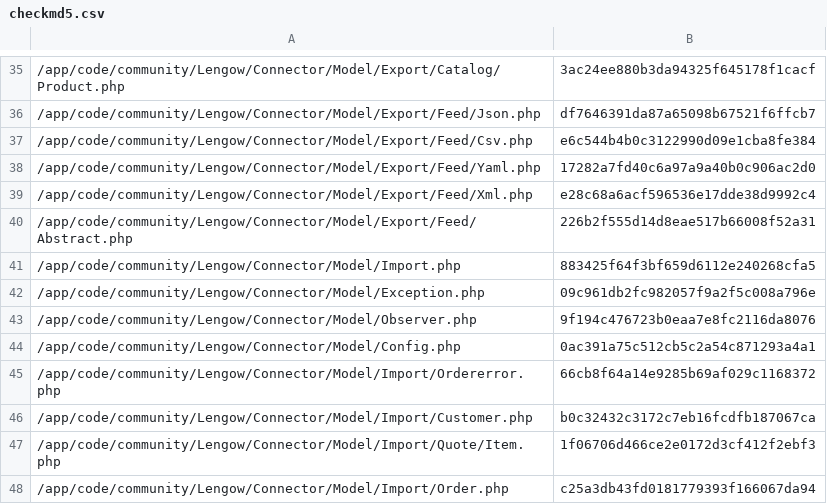
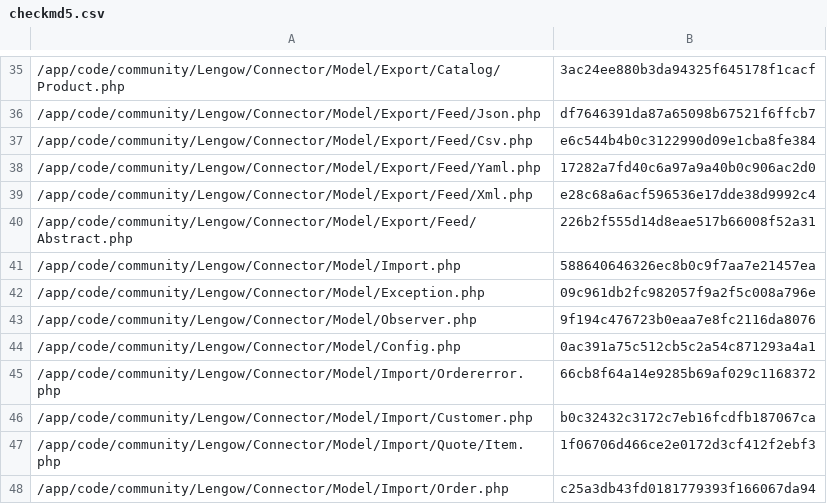
Before and after one commit to lengow/plugin-magento, a CSV file: app/code/community/Lengow/Connector/etc/checkmd5.csv, drawn as a sheet; only a part is shown, gaps mark what is left out.

```diff
--- a/app/code/community/Lengow/Connector/etc/checkmd5.csv
+++ b/app/code/community/Lengow/Connector/etc/checkmd5.csv
@@ -40,3 +40,3 @@
 /app/code/community/Lengow/Connector/Model/Export/Feed/Abstract.php|226b2f555d14d8eae517b66008f52a31
-/app/code/community/Lengow/Connector/Model/Import.php|883425f64f3bf659d6112e240268cfa5
+/app/code/community/Lengow/Connector/Model/Import.php|588640646326ec8b0c9f7aa7e21457ea
 /app/code/community/Lengow/Connector/Model/Exception.php|09c961db2fc982057f9a2f5c008a796e
```
Also changed, not shown: 2 other files.
